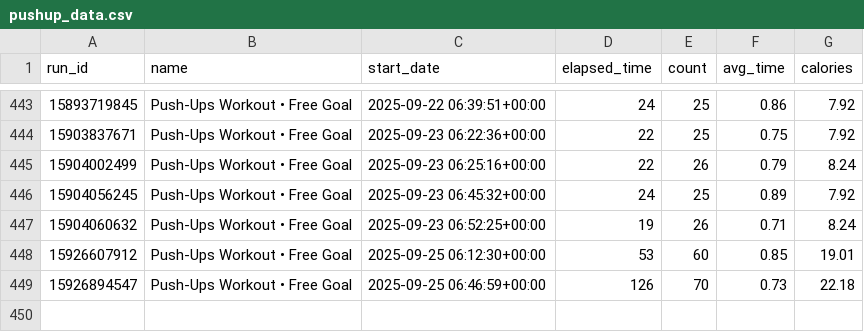
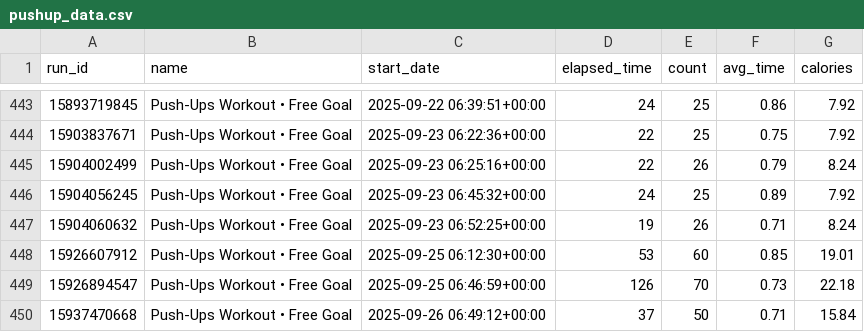
Before and after one commit to Andy963/pushup_page, a CSV file: pushup_data.csv, drawn as a sheet; only a part is shown, gaps mark what is left out.

Commit message:
Update pushup_github.svg, data.db, and pushup_data.csv

```diff
--- a/pushup_data.csv
+++ b/pushup_data.csv
@@ -449 +449,2 @@ run_id,name,start_date,elapsed_time,count,avg_time,calories
 15926894547,Push-Ups Workout • Free Goal,2025-09-25 06:46:59+00:00,126,70,0.73,22.18
+15937470668,Push-Ups Workout • Free Goal,2025-09-26 06:49:12+00:00,37,50,0.71,15.84
```
Also changed, not shown: 1 other file.
